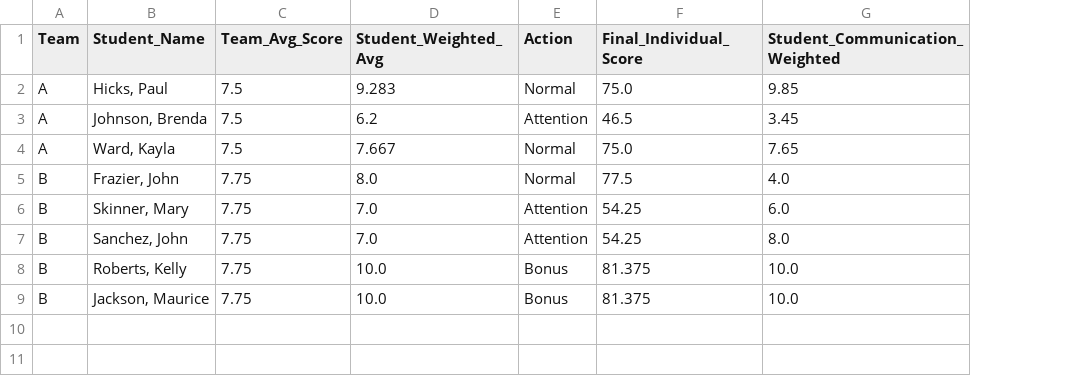
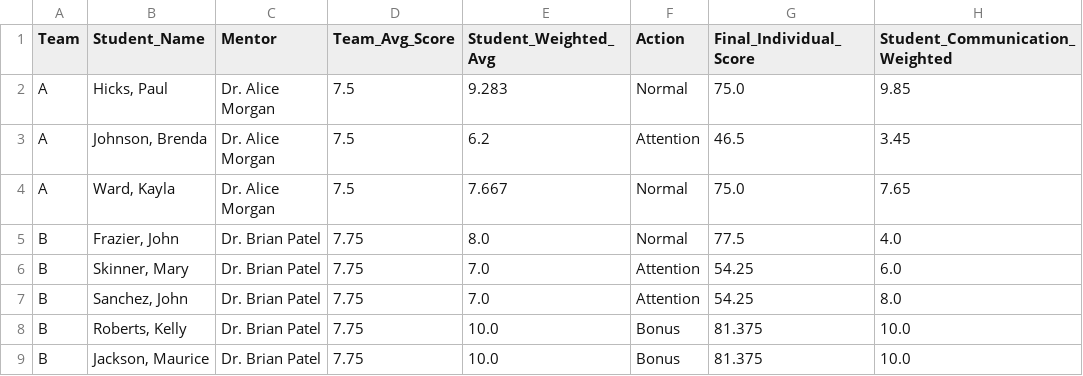
Before and after one commit to Kedar-V/Qualitrics-Automation, a CSV file: generated/student_report.csv, drawn as a sheet; only a part is shown; the diff names each change by its address in the sheet, - before the commit and + after, or states it on an @@ line.

Commit message:
added mentor name

```diff
--- a/generated/student_report.csv
+++ b/generated/student_report.csv
+column C (Mentor), rows 2-9: Dr. Alice Morgan | Dr. Alice Morgan | Dr. Alice Morgan | Dr. Brian Patel | Dr. Brian Patel | Dr. Brian Patel | Dr. Brian Patel | Dr. Brian Patel
```
Also changed, not shown: 1 other file.
